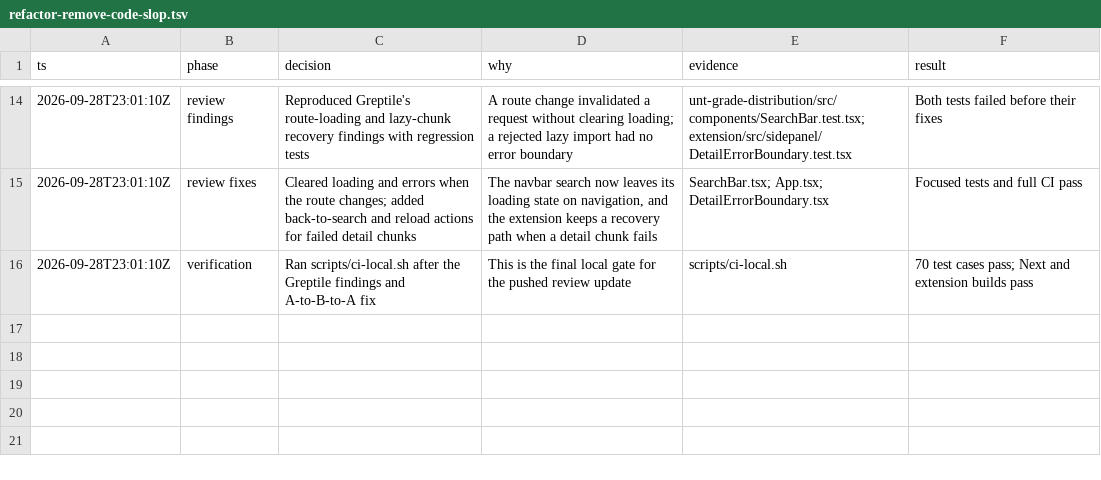
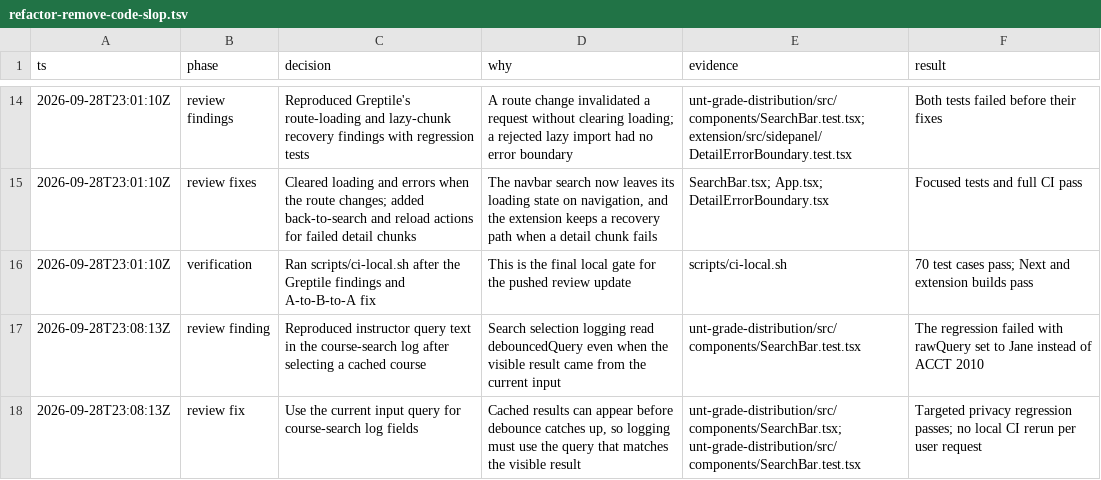
Before and after one commit to dyl-joseph/grades-unt, a TSV file: .audit/refactor-remove-code-slop.tsv, drawn as a sheet; only a part is shown, gaps mark what is left out.

Commit message:
fix(search): log the current query for cached results

```diff
--- a/.audit/refactor-remove-code-slop.tsv
+++ b/.audit/refactor-remove-code-slop.tsv
@@ -16 +16,3 @@ ts	phase	decision	why	evidence	result
 2026-09-28T23:01:10Z	verification	Ran scripts/ci-local.sh after the Greptile findings and A-to-B-to-A fix	This is the final local gate for the pushed review update	scripts/ci-local.sh	70 test cases pass; Next and extension builds pass
+2026-09-28T23:08:13Z	review finding	Reproduced instructor query text in the course-search log after selecting a cached course	Search selection logging read debouncedQuery even when the visible result came from the current input	unt-grade-distribution/src/components/SearchBar.test.tsx	The regression failed with rawQuery set to Jane instead of ACCT 2010
+2026-09-28T23:08:13Z	review fix	Use the current input query for course-search log fields	Cached results can appear before debounce catches up, so logging must use the query that matches the visible result	unt-grade-distribution/src/components/SearchBar.tsx; unt-grade-distribution/src/components/SearchBar.test.tsx	Targeted privacy regression passes; no local CI rerun per user request
```
Also changed, not shown: 2 other files.
